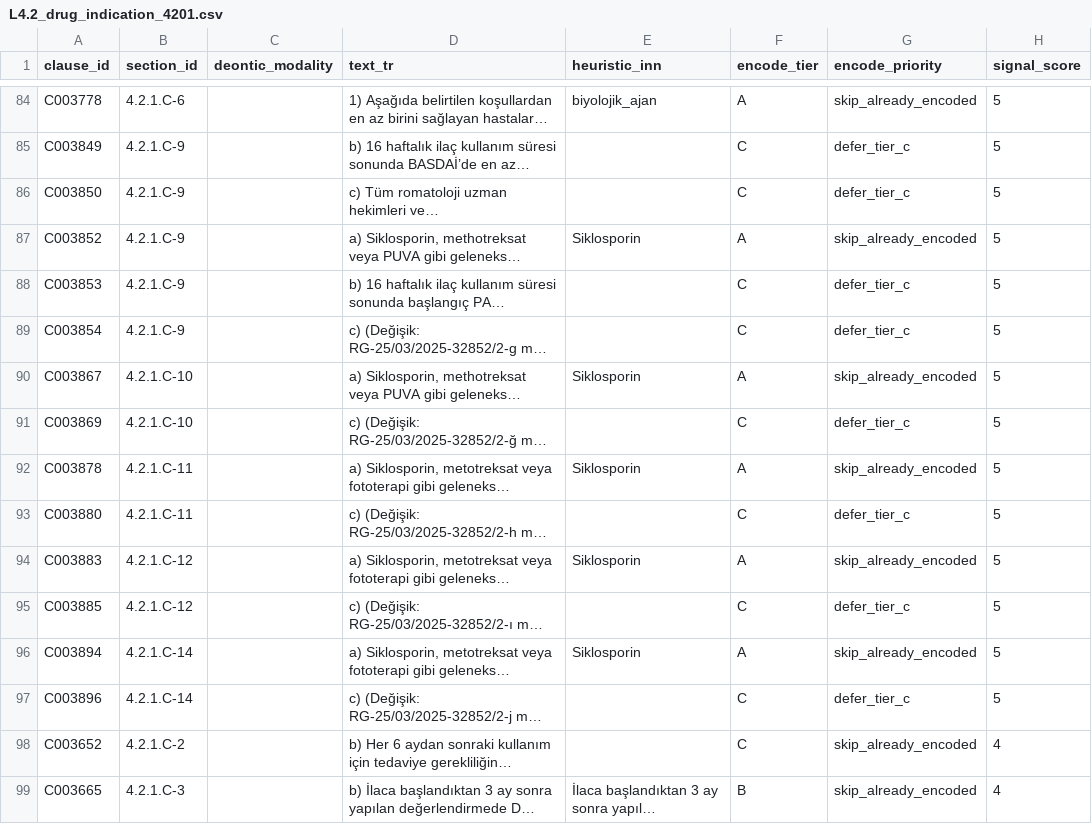
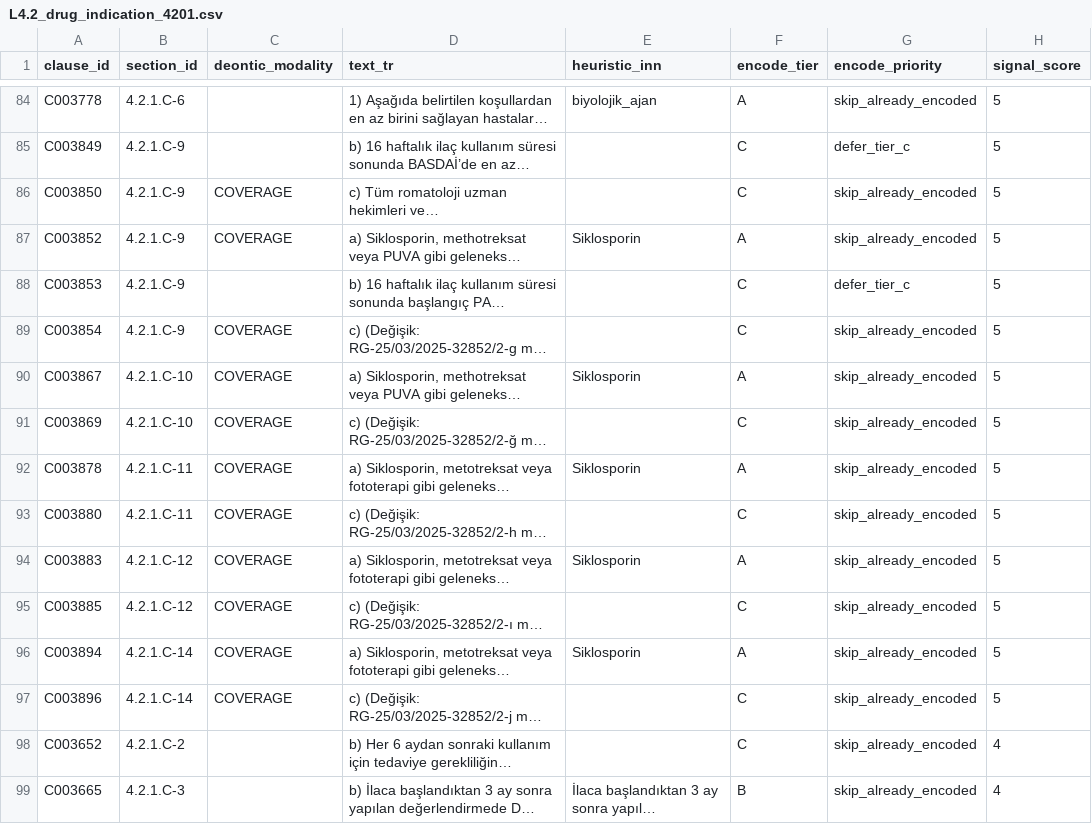
Before and after one commit to Safa675/Bilun, a CSV file: data/gazette/prose_corpus/L4.2_drug_indication_4201.csv, drawn as a sheet; only a part is shown, gaps mark what is left out; long unchanged cells end in …; the diff covers the shown part only; the diff names each change by its address in the sheet, - before the commit and + after, or states it on an @@ line.

```diff
--- a/data/gazette/prose_corpus/L4.2_drug_indication_4201.csv
+++ b/data/gazette/prose_corpus/L4.2_drug_indication_4201.csv
-C86:C87 (deontic_modality): (empty)
+C86:C87 (deontic_modality): COVERAGE
-G86 (encode_priority): defer_tier_c
+G86 (encode_priority): skip_already_encoded
-C89:C97 (deontic_modality): (empty)
+C89:C97 (deontic_modality): COVERAGE
-G89 (encode_priority): defer_tier_c
+G89 (encode_priority): skip_already_encoded
-G91 (encode_priority): defer_tier_c
+G91 (encode_priority): skip_already_encoded
-G93 (encode_priority): defer_tier_c
+G93 (encode_priority): skip_already_encoded
-G95 (encode_priority): defer_tier_c
+G95 (encode_priority): skip_already_encoded
-G97 (encode_priority): defer_tier_c
+G97 (encode_priority): skip_already_encoded
```
Also changed, not shown: 3 added rows, 3 removed rows and 57 edited cells elsewhere in this file, data/gazette/prose_corpus/L4.2_drug_indication_4213.csv, data/gazette/prose_corpus/L4.2_drug_indication_4213_4216.csv, 36 other files.
